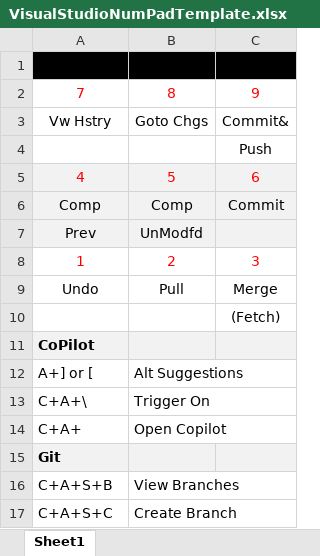
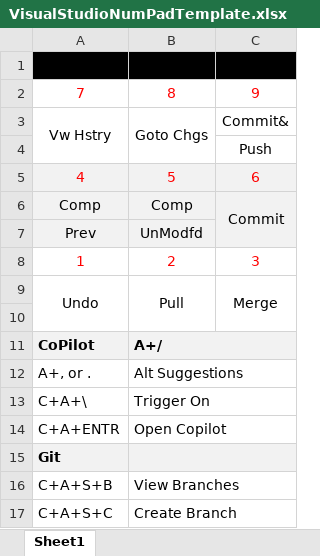
Before and after one commit to phenry9999/PCHenry, an Excel workbook: VisualStudioNumPadTemplate.xlsx, sheet Sheet1, drawn as a sheet; values as stored, in another font and other column widths than the file's, no borders; charts and pictures not drawn; the diff names each change by its address in the sheet, - before the commit and + after, or states it on an @@ line.

```diff
--- a/VisualStudioNumPadTemplate.xlsx (sheet Sheet1)
+++ b/VisualStudioNumPadTemplate.xlsx (sheet Sheet1)
+A3:A4 merged
+B3:B4 merged
+C6:C7 merged
-C7 fill: #F2F2F2
+C7 fill: none
+A9:A10 merged
+B9:B10 merged
+C9:C10 merged
-C10: (Fetch)
+C10: (empty)
-B11: (empty)
+B11: A+/
+B11:C11 merged
-C11 fill: #F2F2F2
+C11 fill: none
-A12: A+] or [
+A12: A+, or .
+B12:C12 merged
+B13:C13 merged
-A14: C+A+
+A14: C+A+ENTR
+B14:C14 merged
+B15:C15 merged
-C15 fill: #F2F2F2
+C15 fill: none
+B16:C16 merged
+B17:C17 merged
```
Also changed, not shown: VaydeerMacropadTemplate.xlsx, 17 other files.
